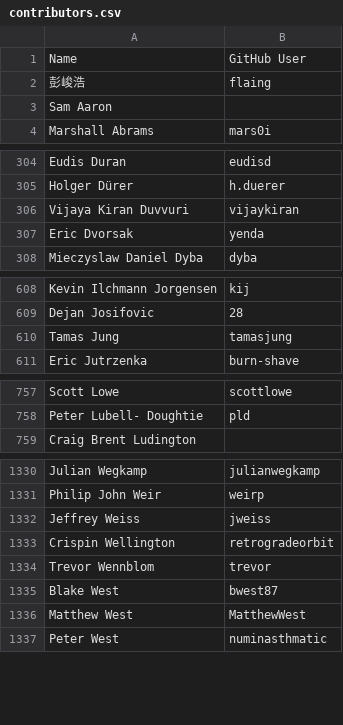
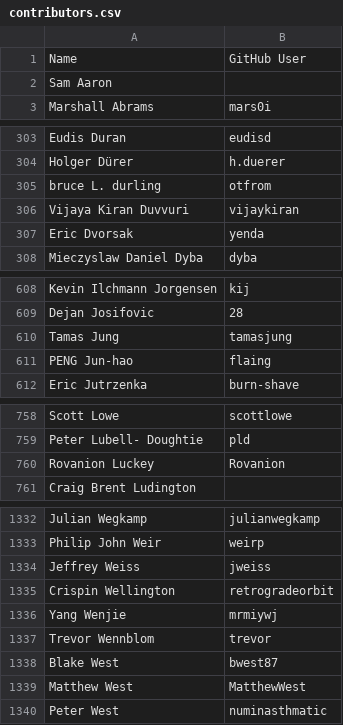
Before and after one commit to clojure/clojure-site, a CSV file: content/community/contributors.csv, drawn as a sheet; only a part is shown, gaps mark what is left out; the diff covers the shown part only.

Commit message:
Update contributors.csv

```diff
--- a/content/community/contributors.csv
+++ b/content/community/contributors.csv
@@ -1,3 +1,2 @@
 Name, GitHub User
-彭峻浩,flaing
 Sam Aaron,
@@ -305,2 +304,3 @@ Eudis Duran,eudisd
 Holger Dürer,h.duerer
+bruce L. durling,otfrom
 Vijaya Kiran Duvvuri,vijaykiran
@@ -610,2 +610,3 @@ Dejan Josifovic,28
 Tamas Jung,tamasjung
+PENG Jun-hao,flaing
 Eric Jutrzenka,burn-shave
@@ -758,2 +759,3 @@ Scott Lowe,scottlowe
 Peter Lubell- Doughtie,pld
+Rovanion Luckey,Rovanion
 Craig Brent Ludington,
@@ -1333,2 +1335,3 @@ Jeffrey Weiss,jweiss
 Crispin Wellington,retrogradeorbit
+Yang Wenjie,mrmiywj
 Trevor Wennblom,trevor
```
Also changed, not shown: 2 added rows elsewhere in this file.
